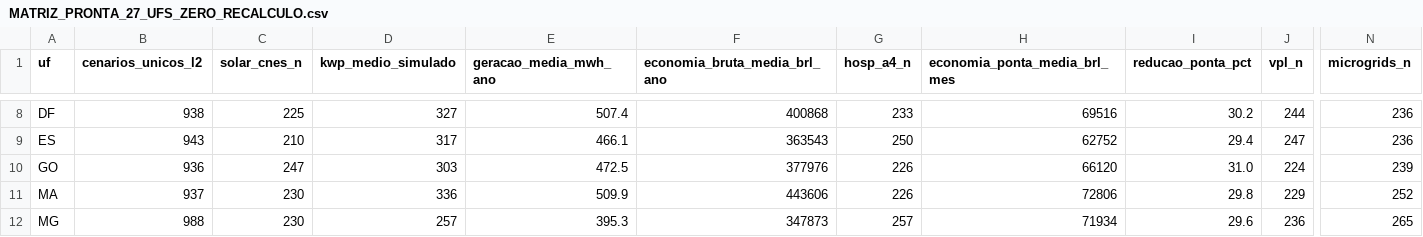
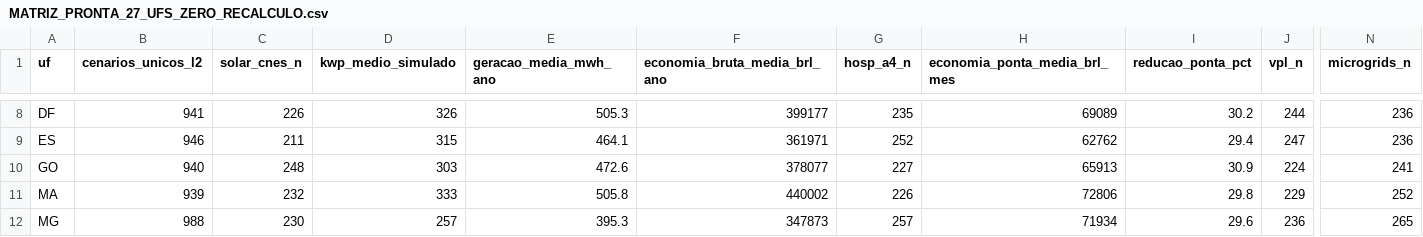
Before and after one commit to aristondalago-max/kpa-humanity-open-science, a CSV file: PKG-B-ENERGIA-SAUDE-v1.0.0/MATRIZ_PRONTA_27_UFS_ZERO_RECALCULO.csv, drawn as a sheet; only a part is shown, gaps mark what is left out; the diff covers the shown part only; the diff names each change by its address in the sheet, - before the commit and + after, or states it on an @@ line.

```diff
--- a/PKG-B-ENERGIA-SAUDE-v1.0.0/MATRIZ_PRONTA_27_UFS_ZERO_RECALCULO.csv
+++ b/PKG-B-ENERGIA-SAUDE-v1.0.0/MATRIZ_PRONTA_27_UFS_ZERO_RECALCULO.csv
-B8 (cenarios_unicos_l2): 938
+B8 (cenarios_unicos_l2): 941
-C8 (solar_cnes_n): 225
+C8 (solar_cnes_n): 226
-D8 (kwp_medio_simulado): 327
+D8 (kwp_medio_simulado): 326
-E8 (geracao_media_mwh_ano): 507.4
+E8 (geracao_media_mwh_ano): 505.3
-F8 (economia_bruta_media_brl_ano): 400868
+F8 (economia_bruta_media_brl_ano): 399177
-G8 (hosp_a4_n): 233
+G8 (hosp_a4_n): 235
-H8 (economia_ponta_media_brl_mes): 69516
+H8 (economia_ponta_media_brl_mes): 69089
-B9 (cenarios_unicos_l2): 943
+B9 (cenarios_unicos_l2): 946
-C9 (solar_cnes_n): 210
+C9 (solar_cnes_n): 211
-D9 (kwp_medio_simulado): 317
+D9 (kwp_medio_simulado): 315
-E9 (geracao_media_mwh_ano): 466.1
+E9 (geracao_media_mwh_ano): 464.1
-F9 (economia_bruta_media_brl_ano): 363543
+F9 (economia_bruta_media_brl_ano): 361971
-G9 (hosp_a4_n): 250
+G9 (hosp_a4_n): 252
-H9 (economia_ponta_media_brl_mes): 62752
+H9 (economia_ponta_media_brl_mes): 62762
-B10 (cenarios_unicos_l2): 936
+B10 (cenarios_unicos_l2): 940
-C10 (solar_cnes_n): 247
+C10 (solar_cnes_n): 248
-E10 (geracao_media_mwh_ano): 472.5
+E10 (geracao_media_mwh_ano): 472.6
-F10 (economia_bruta_media_brl_ano): 377976
+F10 (economia_bruta_media_brl_ano): 378077
-G10 (hosp_a4_n): 226
+G10 (hosp_a4_n): 227
-H10 (economia_ponta_media_brl_mes): 66120
+H10 (economia_ponta_media_brl_mes): 65913
-I10 (reducao_ponta_pct): 31.0
+I10 (reducao_ponta_pct): 30.9
-N10 (microgrids_n): 239
+N10 (microgrids_n): 241
-B11 (cenarios_unicos_l2): 937
+B11 (cenarios_unicos_l2): 939
-C11 (solar_cnes_n): 230
+C11 (solar_cnes_n): 232
-D11 (kwp_medio_simulado): 336
+D11 (kwp_medio_simulado): 333
-E11 (geracao_media_mwh_ano): 509.9
+E11 (geracao_media_mwh_ano): 505.8
-F11 (economia_bruta_media_brl_ano): 443606
+F11 (economia_bruta_media_brl_ano): 440002
```
Also changed, not shown: 153 edited cells elsewhere in this file, 20 other files.
